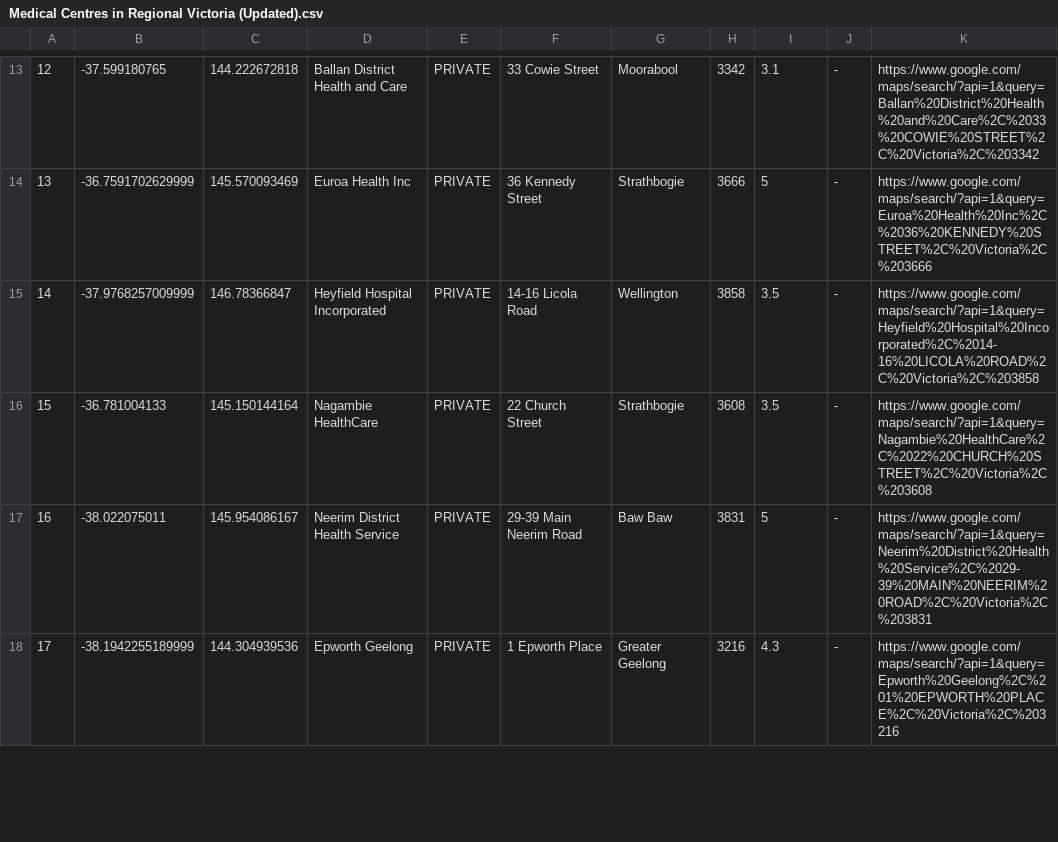
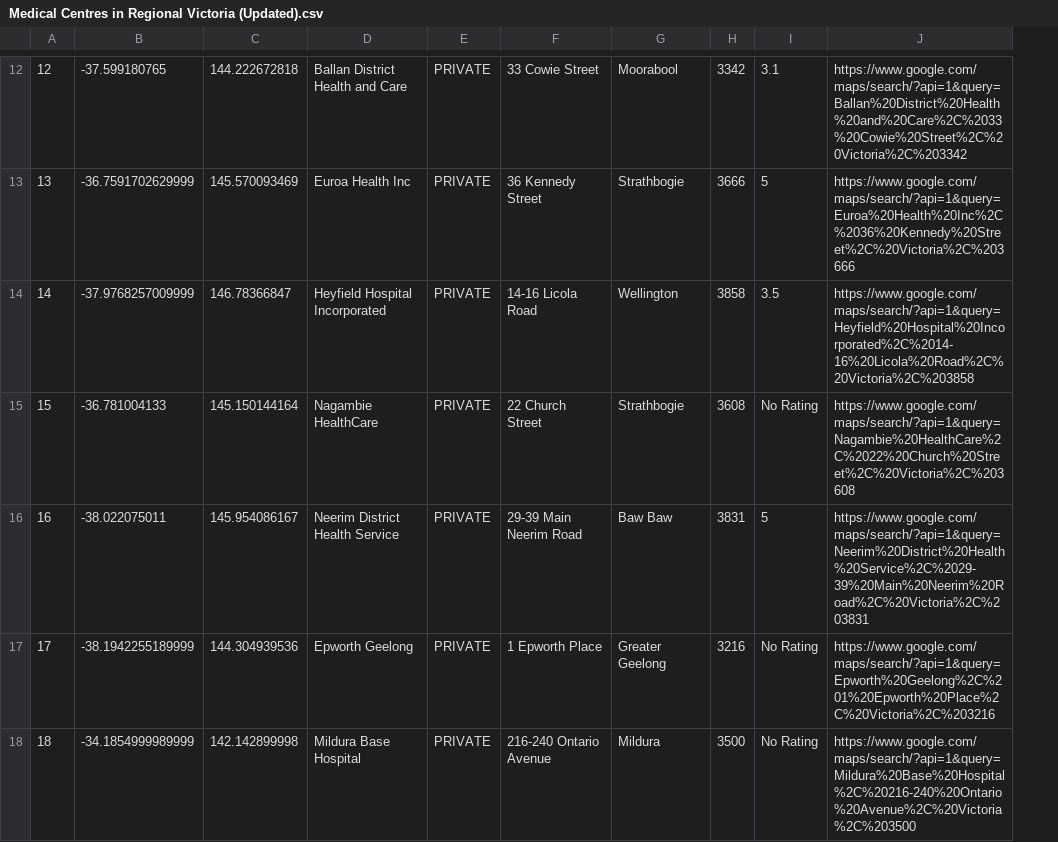
Before and after one commit to youngoliver1994/TA18Bushfireassist, a CSV file: Medical Centres in Regional Victoria (Updated).csv, drawn as a sheet; only a part is shown, gaps mark what is left out; removed rows and columns are numbered as before the commit, all else as after; the diff covers the shown part only; the diff names each change by its address in the sheet, - before the commit and + after, or states it on an @@ line.

Commit message:
Add files via upload

```diff
--- a/Medical Centres in Regional Victoria (Updated).csv
+++ b/Medical Centres in Regional Victoria (Updated).csv
-column J, rows 13-18: all -
-column K, rows 13-18: https://www.google.com/maps/search/?api=1&query=Ballan%20District%20Health%20and%20Care%2C%2033%20COWIE%20STREET%2C%20Victoria%2C%203342 | https://www.google.com/maps/search/?api=1&query=Euroa%20Health%20Inc%2C%2036%20KENNEDY%20STREET%2C%20Victoria%2C%203666 | https://www.google.com/maps/search/?api=1&query=Heyfield%20Hospital%20Incorporated%2C%2014-16%20LICOLA%20ROAD%2C%20Victoria%2C%203858 | https://www.google.com/maps/search/?api=1&query=Nagambie%20HealthCare%2C%2022%20CHURCH%20STREET%2C%20Victoria%2C%203608 | https://www.google.com/maps/search/?api=1&query=Neerim%20District%20Health%20Service%2C%2029-39%20MAIN%20NEERIM%20ROAD%2C%20Victoria%2C%203831 | https://www.google.com/maps/search/?api=1&query=Epworth%20Geelong%2C%201%20EPWORTH%20PLACE%2C%20Victoria%2C%203216
+column J, rows 12-17: https://www.google.com/maps/search/?api=1&query=Ballan%20District%20Health%20and%20Care%2C%2033%20Cowie%20Street%2C%20Victoria%2C%203342 | https://www.google.com/maps/search/?api=1&query=Euroa%20Health%20Inc%2C%2036%20Kennedy%20Street%2C%20Victoria%2C%203666 | https://www.google.com/maps/search/?api=1&query=Heyfield%20Hospital%20Incorporated%2C%2014-16%20Licola%20Road%2C%20Victoria%2C%203858 | https://www.google.com/maps/search/?api=1&query=Nagambie%20HealthCare%2C%2022%20Church%20Street%2C%20Victoria%2C%203608 | https://www.google.com/maps/search/?api=1&query=Neerim%20District%20Health%20Service%2C%2029-39%20Main%20Neerim%20Road%2C%20Victoria%2C%203831 | https://www.google.com/maps/search/?api=1&query=Epworth%20Geelong%2C%201%20Epworth%20Place%2C%20Victoria%2C%203216
-I15: 3.5
+I15: No Rating
-I17: 4.3
+I17: No Rating
+row 18: 18 | -34.1854999989999 | 142.142899998 | Mildura Base Hospital | PRIVATE | 216-240 Ontario Avenue | Mildura | 3500 | No Rating | https://www.google.com/maps/search/?api=1&query=Mildura%20Base%20Hospital%2C%20216-240%20Ontario%20Avenue%2C%20Victoria%2C%203500
```
Also changed, not shown: 2 removed rows, 30 edited cells and row numbers in column A elsewhere in this file.
